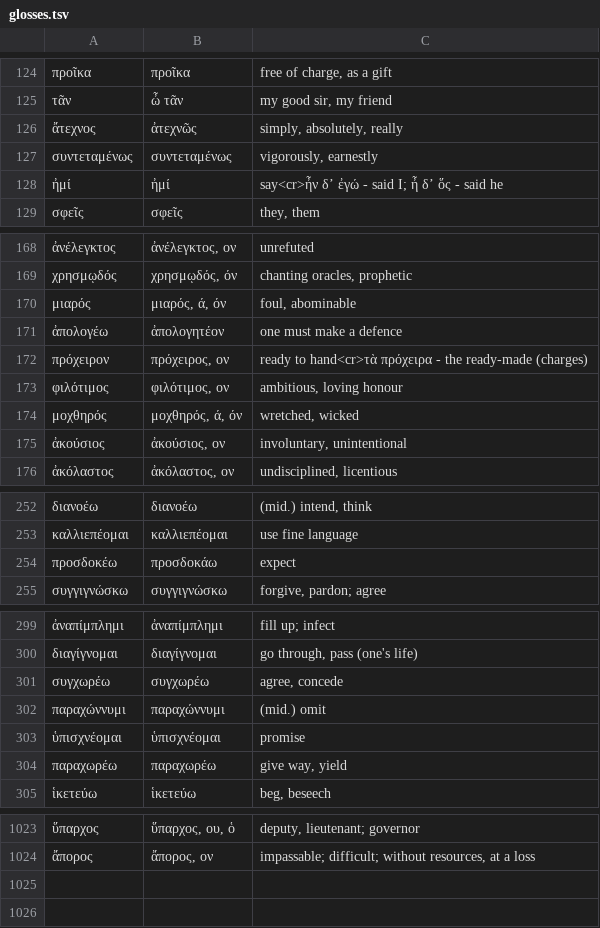
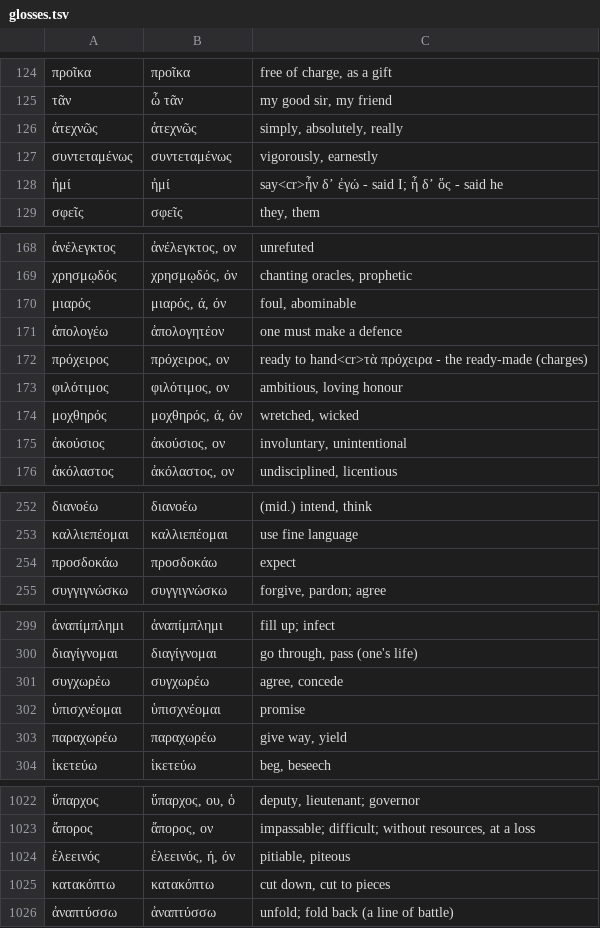
Before and after one commit to Georgeibe/Academia, a TSV file: tools/glosses.tsv, drawn as a sheet; only a part is shown, gaps mark what is left out; the diff covers the shown part only.

```diff
--- a/tools/glosses.tsv
+++ b/tools/glosses.tsv
@@ -125,3 +125,3 @@
 τᾶν	ὦ τᾶν	my good sir, my friend
-ἄτεχνος	ἀτεχνῶς	simply, absolutely, really
+ἀτεχνῶς	ἀτεχνῶς	simply, absolutely, really
 συντεταμένως	συντεταμένως	vigorously, earnestly
@@ -171,3 +171,3 @@
 ἀπολογέω	ἀπολογητέον	one must make a defence
-πρόχειρον	πρόχειρος, ον	ready to hand<cr>τὰ πρόχειρα - the ready-made (charges)
+πρόχειρος	πρόχειρος, ον	ready to hand<cr>τὰ πρόχειρα - the ready-made (charges)
 φιλότιμος	φιλότιμος, ον	ambitious, loving honour
@@ -253,3 +253,3 @@
 καλλιεπέομαι	καλλιεπέομαι	use fine language
-προσδοκέω	προσδοκάω	expect
+προσδοκάω	προσδοκάω	expect
 συγγιγνώσκω	συγγιγνώσκω	forgive, pardon; agree
@@ -301,3 +301,2 @@
 συγχωρέω	συγχωρέω	agree, concede
-παραχώννυμι	παραχώννυμι	(mid.) omit
 ὑπισχνέομαι	ὑπισχνέομαι	promise
@@ -1024 +1023,4 @@
 ἄπορος	ἄπορος, ον	impassable; difficult; without resources, at a loss
+ἐλεεινός	ἐλεεινός, ή, όν	pitiable, piteous
+κατακόπτω	κατακόπτω	cut down, cut to pieces
+ἀναπτύσσω	ἀναπτύσσω	unfold; fold back (a line of battle)
```
Also changed, not shown: 1 edited cell elsewhere in this file, tools/glosses_ru.tsv, 3 other files.
